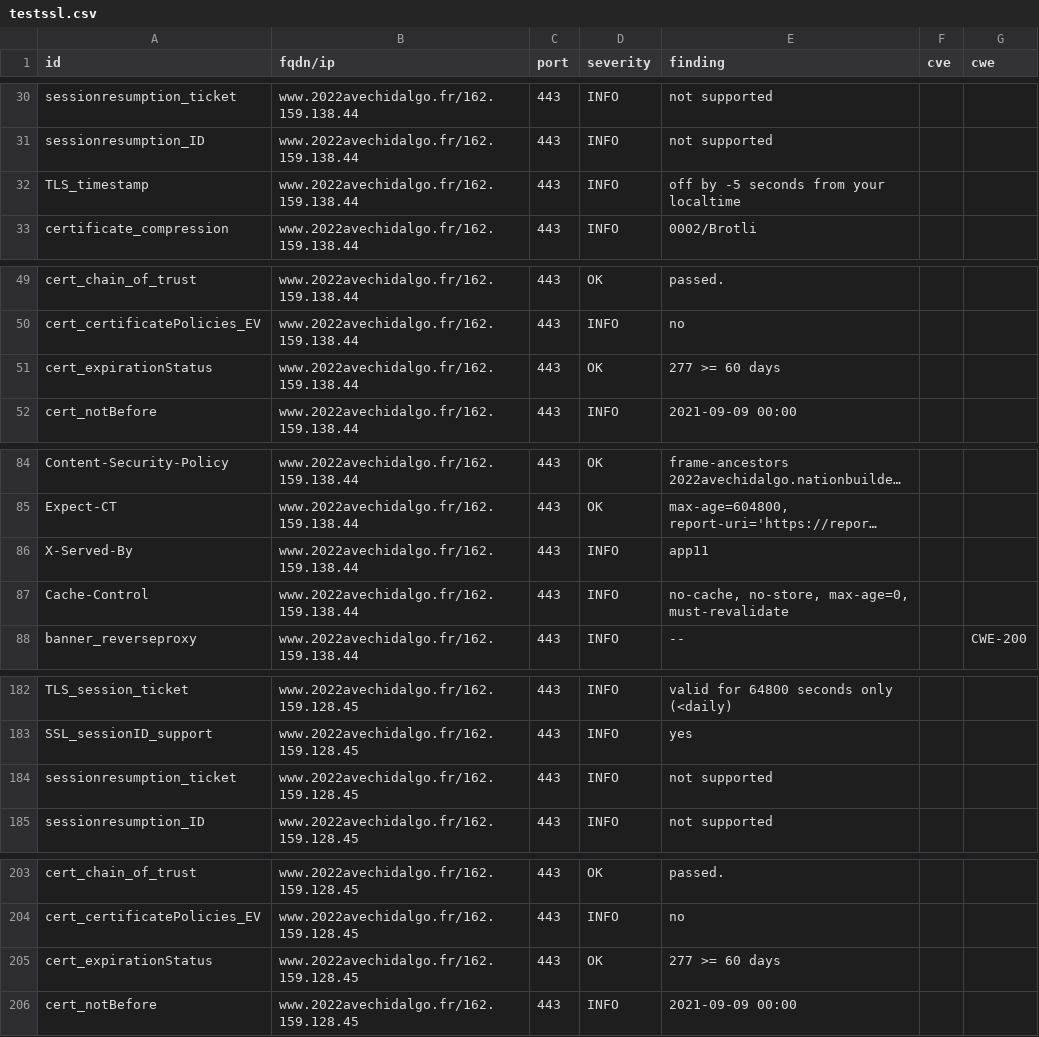
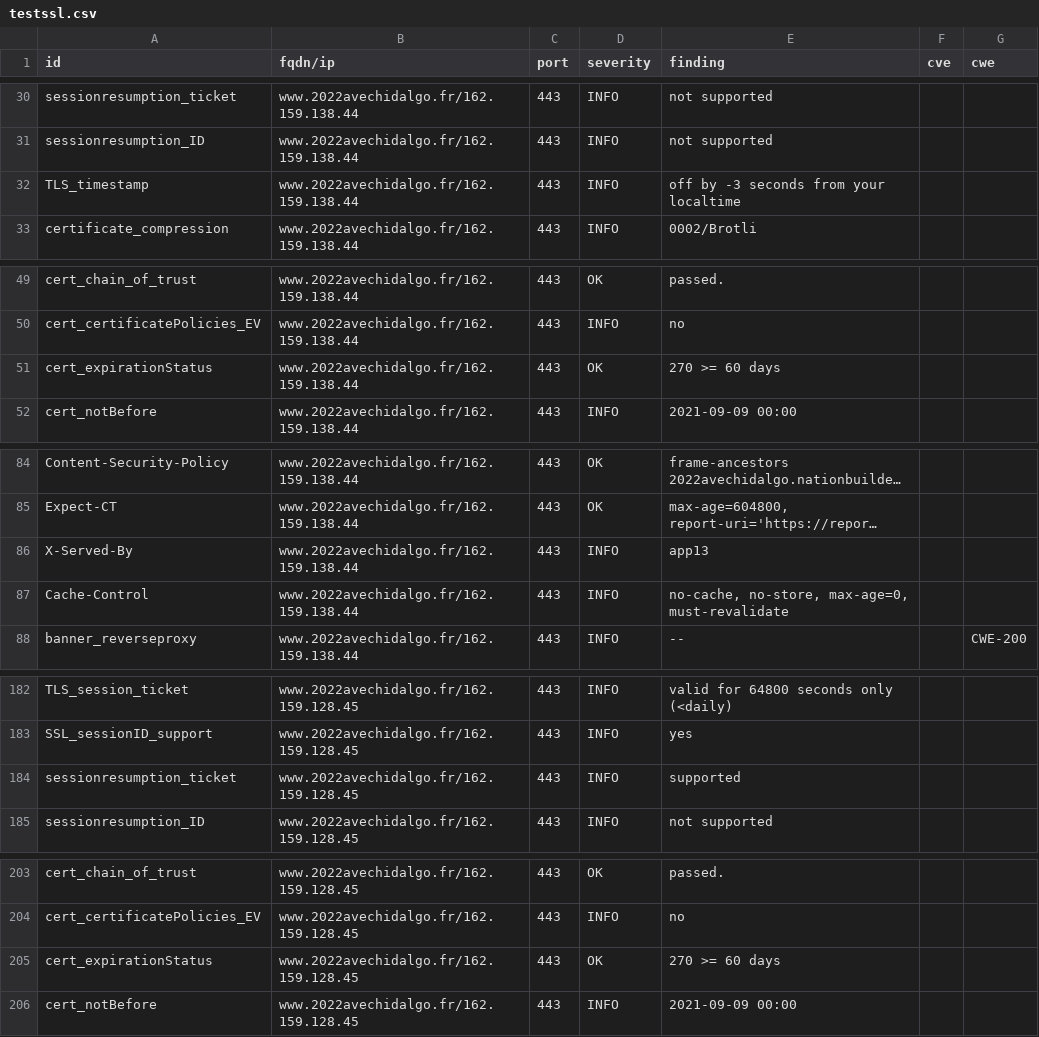
Before and after one commit to revolunet/candidats-2022, a CSV file: results/aHR0cHM6Ly93d3cuMjAyMmF2ZWNoaWRhbGdvLmZy/testssl.csv, drawn as a sheet; only a part is shown, gaps mark what is left out; long unchanged cells end in …; the diff covers the shown part only; the diff names each change by its address in the sheet, - before the commit and + after, or states it on an @@ line.

```diff
--- a/results/aHR0cHM6Ly93d3cuMjAyMmF2ZWNoaWRhbGdvLmZy/testssl.csv
+++ b/results/aHR0cHM6Ly93d3cuMjAyMmF2ZWNoaWRhbGdvLmZy/testssl.csv
-E32 (finding): off by -5 seconds from your localtime
+E32 (finding): off by -3 seconds from your localtime
-E51 (finding): 277 >= 60 days
+E51 (finding): 270 >= 60 days
-E86 (finding): app11
+E86 (finding): app13
-E184 (finding): not supported
+E184 (finding): supported
-E205 (finding): 277 >= 60 days
+E205 (finding): 270 >= 60 days
```
Also changed, not shown: 1 edited cell elsewhere in this file, 8 other files.
